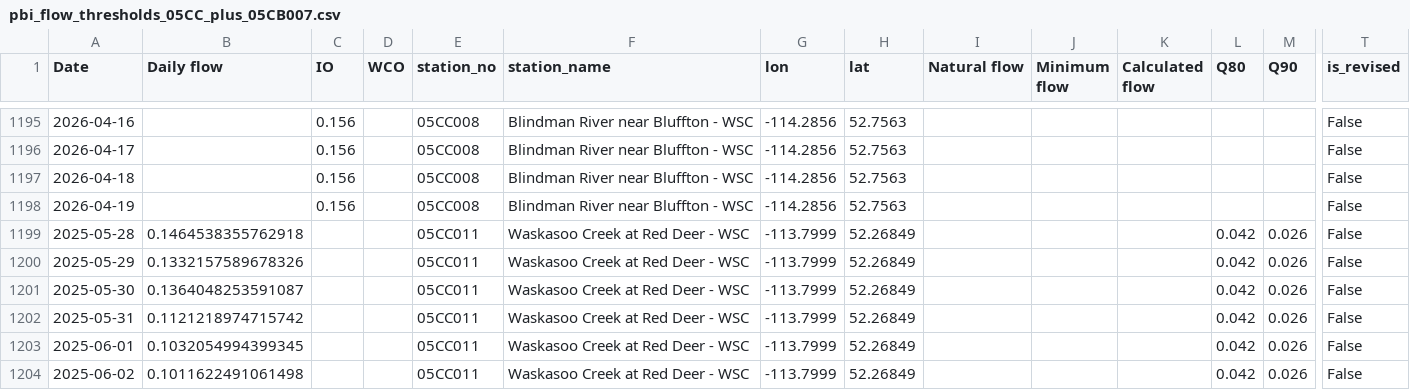
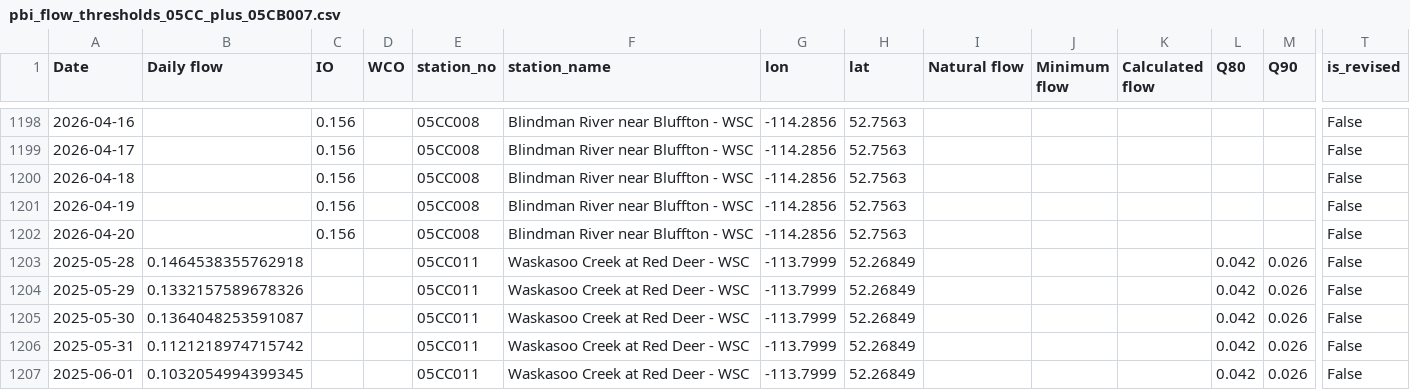
Before and after one commit to Lynzerne/flow-threshold-updater, a CSV file: data/pbi_flow_thresholds_05CC_plus_05CB007.csv, drawn as a sheet; only a part is shown, gaps mark what is left out; the shorter side is filled out with more unchanged rows; rows hold the shown columns only; the diff covers the shown part only; the diff names each change by its address in the sheet, - before the commit and + after, or states it on an @@ line.

```diff
--- a/data/pbi_flow_thresholds_05CC_plus_05CB007.csv
+++ b/data/pbi_flow_thresholds_05CC_plus_05CB007.csv
+row 1202: 2026-04-20 |  | 0.156 |  | 05CC008 | Blindman River near Bluffton - WSC | -114.2856 | 52.7563 |  |  |  |  |  | False
```
Also changed, not shown: 5 added rows and 3 edited cells elsewhere in this file, 2 other files.
